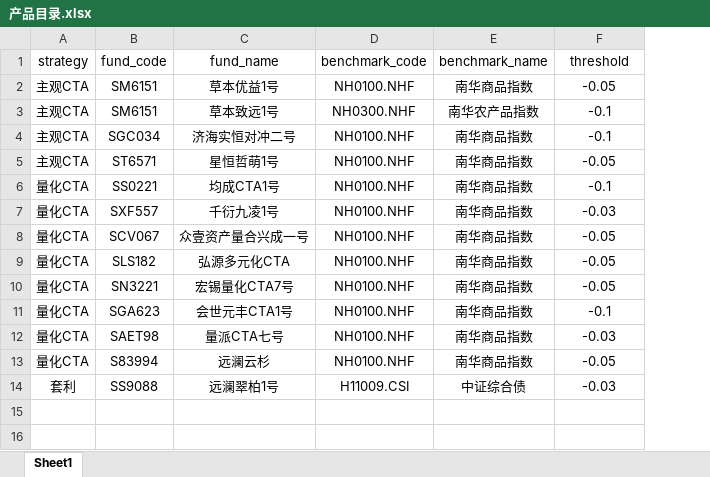
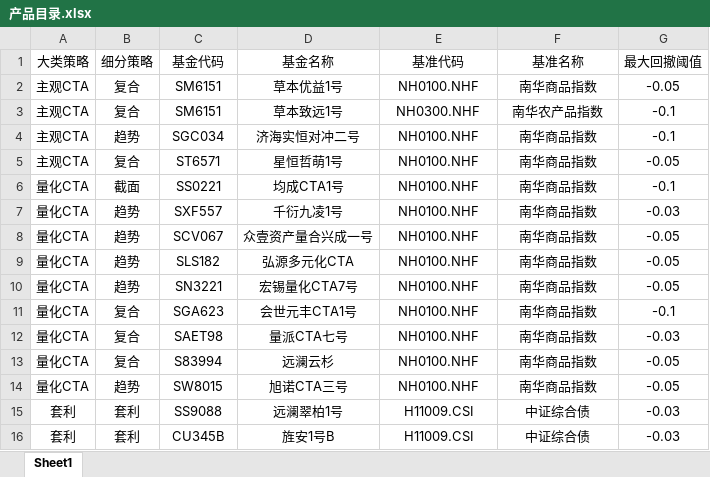
Before and after one commit to Slow-birds/Private_nav_research, an Excel workbook: 产品目录.xlsx, sheet Sheet1, drawn as a sheet; values as stored, in another font and other column widths than the file's, no borders; removed rows and columns are numbered as before the commit, all else as after; the diff names each change by its address in the sheet, - before the commit and + after, or states it on an @@ line.

```diff
--- a/产品目录.xlsx (sheet Sheet1)
+++ b/产品目录.xlsx (sheet Sheet1)
+column B, rows 2-13: 复合 | 复合 | 趋势 | 复合 | 截面 | 趋势 | 趋势 | 趋势 | 趋势 | 复合 | 复合 | 复合; row 15: 套利
-row 1: strategy | fund_code | fund_name | benchmark_code | benchmark_name | threshold
+row 1: 大类策略 | 细分策略 | 基金代码 | 基金名称 | 基准代码 | 基准名称 | 最大回撤阈值
+row 14: 量化CTA | 趋势 | SW8015 | 旭诺CTA三号 | NH0100.NHF | 南华商品指数 | -0.05
+row 16: 套利 | 套利 | CU345B | 旌安1号B | H11009.CSI | 中证综合债 | -0.03
```
Also changed, not shown: 21 other files.
